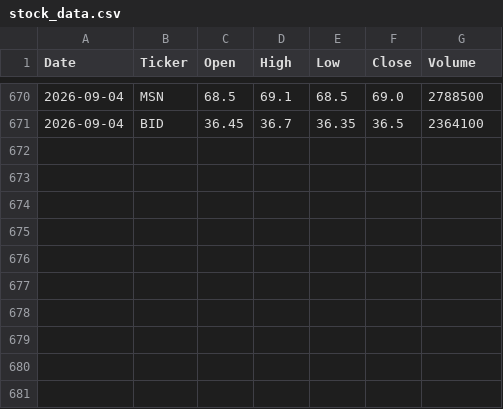
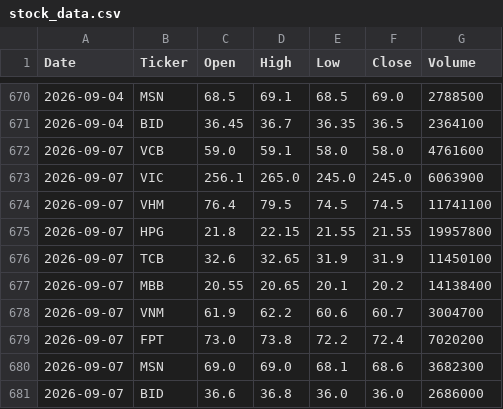
Before and after one commit to vudam1710/vn-stock-data, a CSV file: data/stock_data.csv, drawn as a sheet; only a part is shown, gaps mark what is left out.

```diff
--- a/data/stock_data.csv
+++ b/data/stock_data.csv
@@ -671 +671,11 @@ Date,Ticker,Open,High,Low,Close,Volume
 2026-09-04,BID,36.45,36.7,36.35,36.5,2364100
+2026-09-07,VCB,59.0,59.1,58.0,58.0,4761600
+2026-09-07,VIC,256.1,265.0,245.0,245.0,6063900
+2026-09-07,VHM,76.4,79.5,74.5,74.5,11741100
+2026-09-07,HPG,21.8,22.15,21.55,21.55,19957800
+2026-09-07,TCB,32.6,32.65,31.9,31.9,11450100
+2026-09-07,MBB,20.55,20.65,20.1,20.2,14138400
+2026-09-07,VNM,61.9,62.2,60.6,60.7,3004700
+2026-09-07,FPT,73.0,73.8,72.2,72.4,7020200
+2026-09-07,MSN,69.0,69.0,68.1,68.6,3682300
+2026-09-07,BID,36.6,36.8,36.0,36.0,2686000
```
Also changed, not shown: 1 other file.
